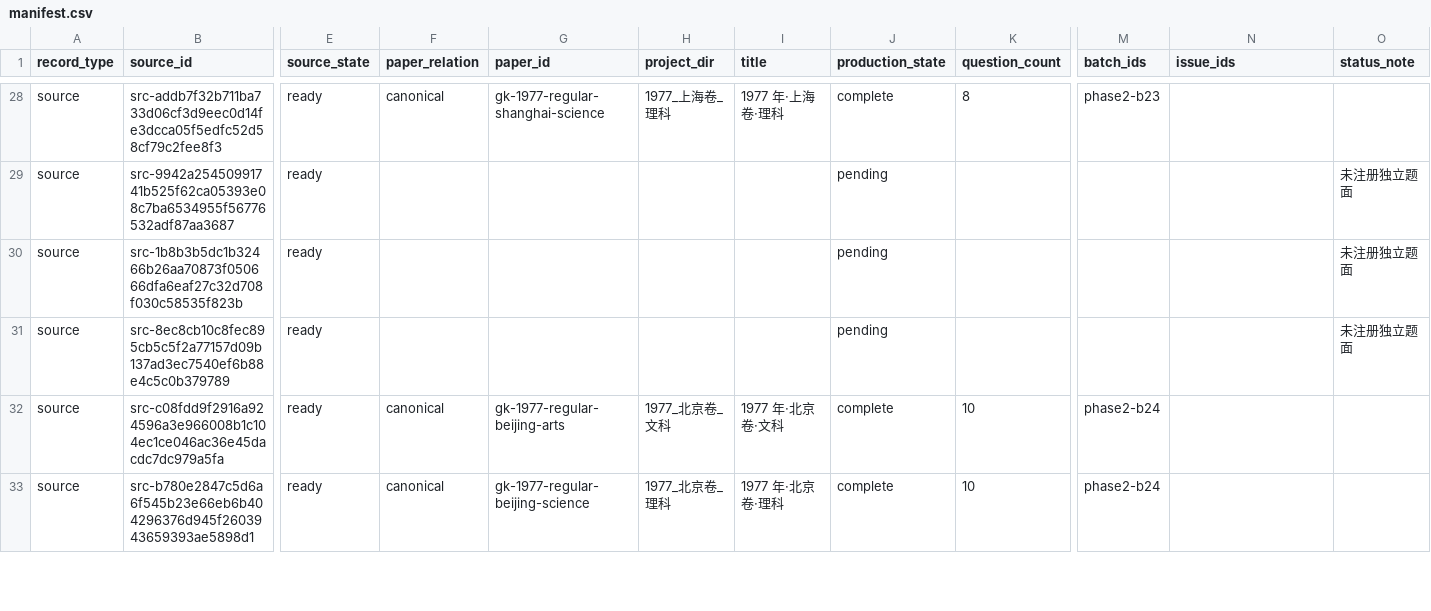
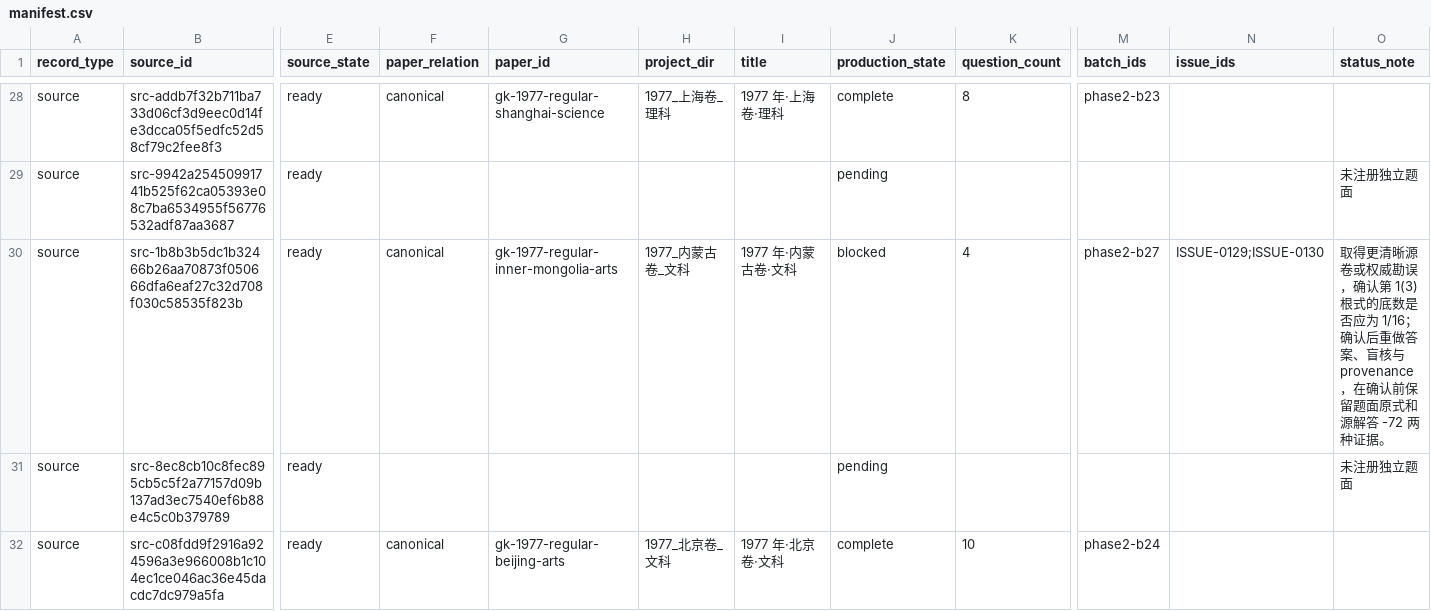
Before and after one commit to LightYourJourney/gaokao-math-latex, a CSV file: math-gaokao-latex/manifest.csv, drawn as a sheet; only a part is shown, gaps mark what is left out; the shorter side is filled out with more unchanged rows; the diff names each change by its address in the sheet, - before the commit and + after, or states it on an @@ line.

Commit message:
feat(exams): add 1977 Inner Mongolia arts paper

```diff
--- a/math-gaokao-latex/manifest.csv
+++ b/math-gaokao-latex/manifest.csv
-F30 (paper_relation): (empty)
+F30 (paper_relation): canonical
-G30 (paper_id): (empty)
+G30 (paper_id): gk-1977-regular-inner-mongolia-arts
-H30 (project_dir): (empty)
+H30 (project_dir): 1977_内蒙古卷_文科
-I30 (title): (empty)
+I30 (title): 1977 年·内蒙古卷·文科
-J30 (production_state): pending
+J30 (production_state): blocked
-K30 (question_count): (empty)
+K30 (question_count): 4
-M30 (batch_ids): (empty)
+M30 (batch_ids): phase2-b27
-N30 (issue_ids): (empty)
+N30 (issue_ids): ISSUE-0129;ISSUE-0130
-O30 (status_note): 未注册独立题面
+O30 (status_note): 取得更清晰源卷或权威勘误，确认第 1(3) 根式的底数是否应为 1/16；确认后重做答案、盲核与 provenance，在确认前保留题面原式和源解答 -72 两种证据。
```
Also changed, not shown: 19 other files.
